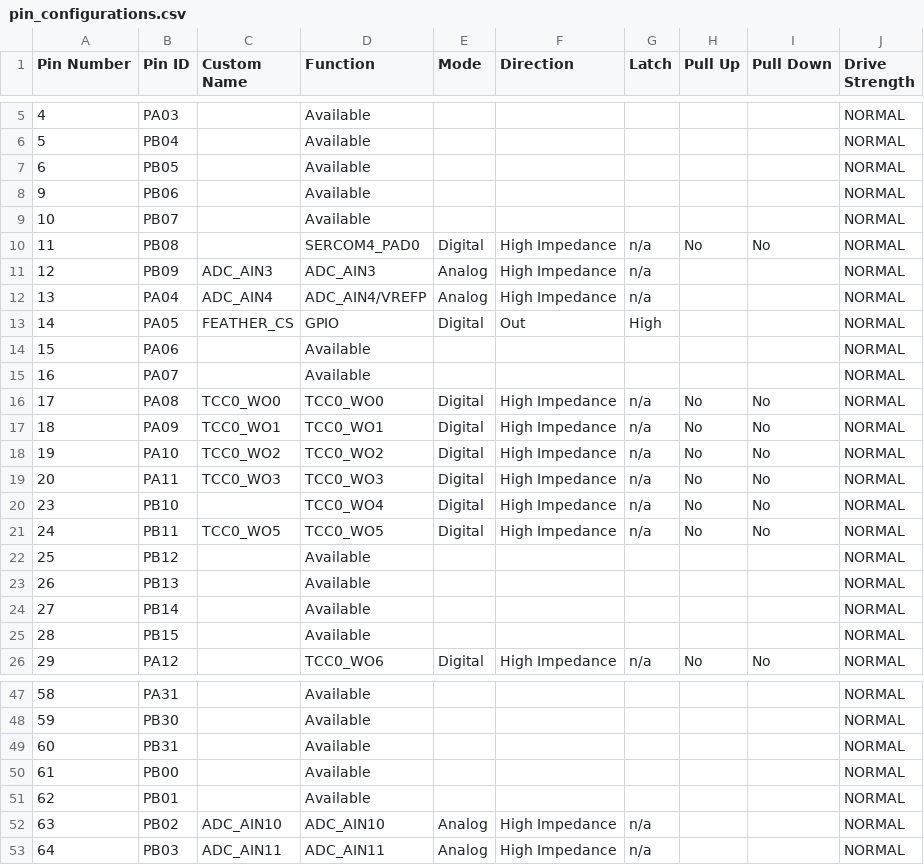
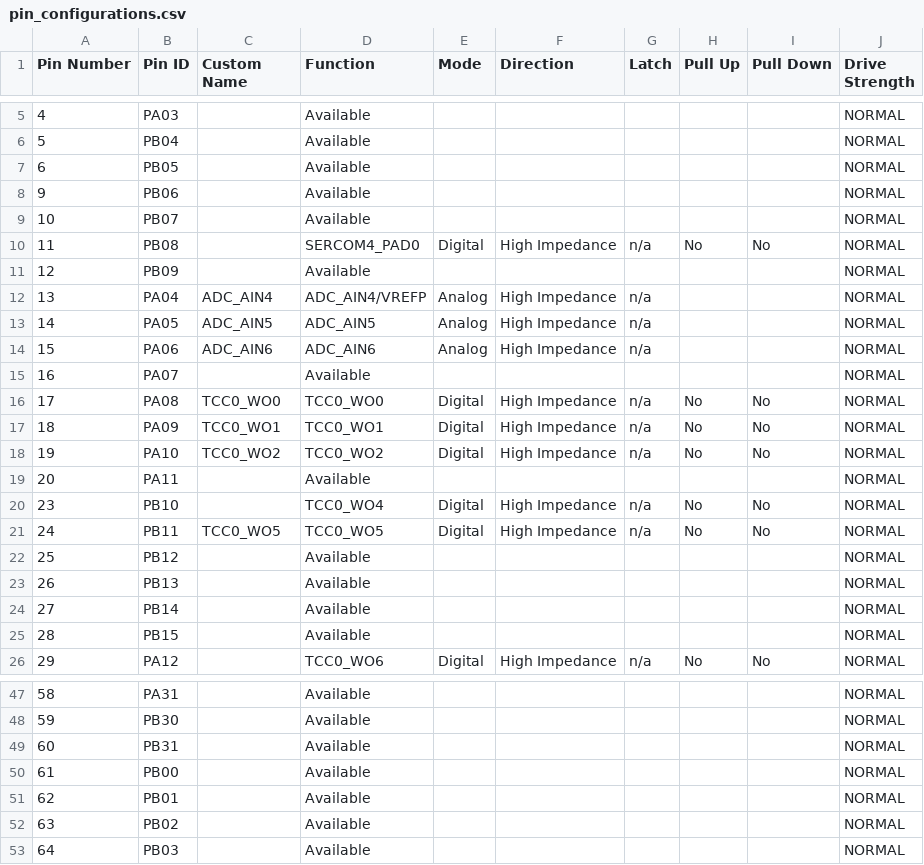
Before and after one commit to ggkogkou/motor-controller-samd, a CSV file: src/config/sam_d21_xpro/pin_configurations.csv, drawn as a sheet; only a part is shown, gaps mark what is left out; the diff covers the shown part only.

```diff
--- a/src/config/sam_d21_xpro/pin_configurations.csv
+++ b/src/config/sam_d21_xpro/pin_configurations.csv
@@ -10,6 +10,6 @@ Pin Number,Pin ID,Custom Name,Function,Mode, Direction,Latch,Pull Up,Pull Down,D
 11,PB08,,SERCOM4_PAD0,Digital,High Impedance,n/a,No,No,NORMAL
-12,PB09,ADC_AIN3,ADC_AIN3,Analog,High Impedance,n/a,,,NORMAL
+12,PB09,,Available,,,,,,NORMAL
 13,PA04,ADC_AIN4,ADC_AIN4/VREFP,Analog,High Impedance,n/a,,,NORMAL
-14,PA05,FEATHER_CS,GPIO,Digital,Out,High,,,NORMAL
-15,PA06,,Available,,,,,,NORMAL
+14,PA05,ADC_AIN5,ADC_AIN5,Analog,High Impedance,n/a,,,NORMAL
+15,PA06,ADC_AIN6,ADC_AIN6,Analog,High Impedance,n/a,,,NORMAL
 16,PA07,,Available,,,,,,NORMAL
@@ -18,3 +18,3 @@ Pin Number,Pin ID,Custom Name,Function,Mode, Direction,Latch,Pull Up,Pull Down,D
 19,PA10,TCC0_WO2,TCC0_WO2,Digital,High Impedance,n/a,No,No,NORMAL
-20,PA11,TCC0_WO3,TCC0_WO3,Digital,High Impedance,n/a,No,No,NORMAL
+20,PA11,,Available,,,,,,NORMAL
 23,PB10,,TCC0_WO4,Digital,High Impedance,n/a,No,No,NORMAL
@@ -51,3 +51,3 @@ Pin Number,Pin ID,Custom Name,Function,Mode, Direction,Latch,Pull Up,Pull Down,D
 62,PB01,,Available,,,,,,NORMAL
-63,PB02,ADC_AIN10,ADC_AIN10,Analog,High Impedance,n/a,,,NORMAL
-64,PB03,ADC_AIN11,ADC_AIN11,Analog,High Impedance,n/a,,,NORMAL
+63,PB02,,Available,,,,,,NORMAL
+64,PB03,,Available,,,,,,NORMAL
```
Also changed, not shown: 41 edited cells elsewhere in this file, 20 other files.
